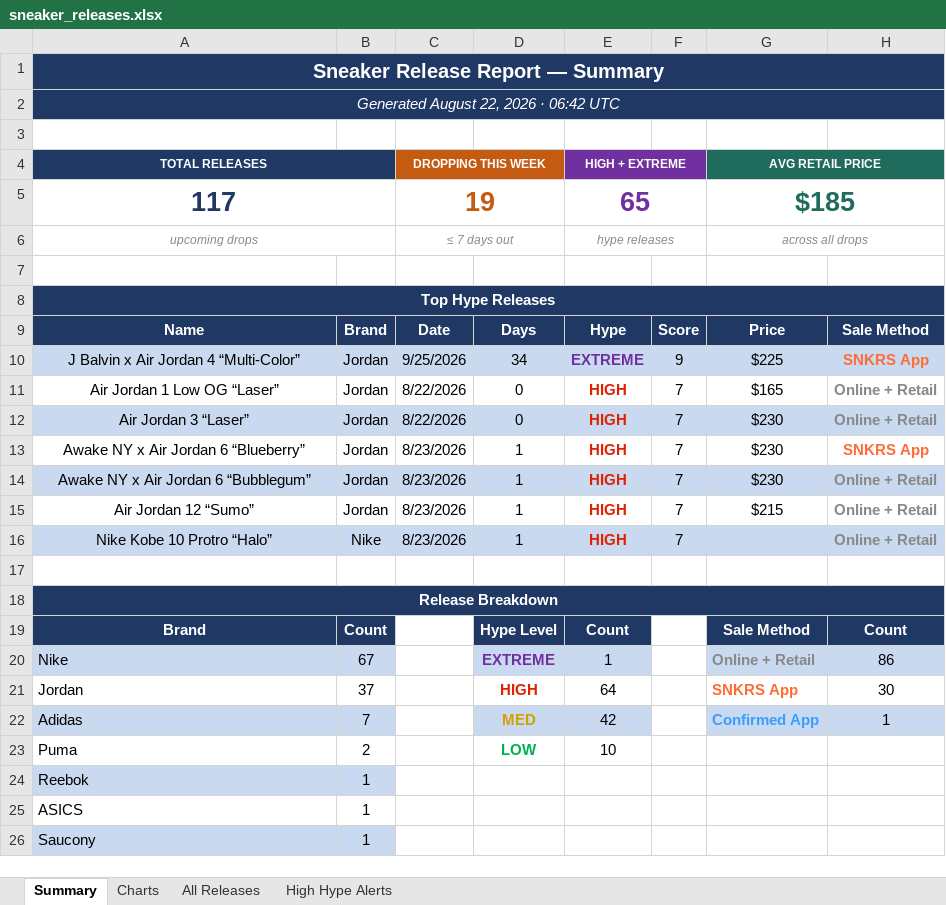
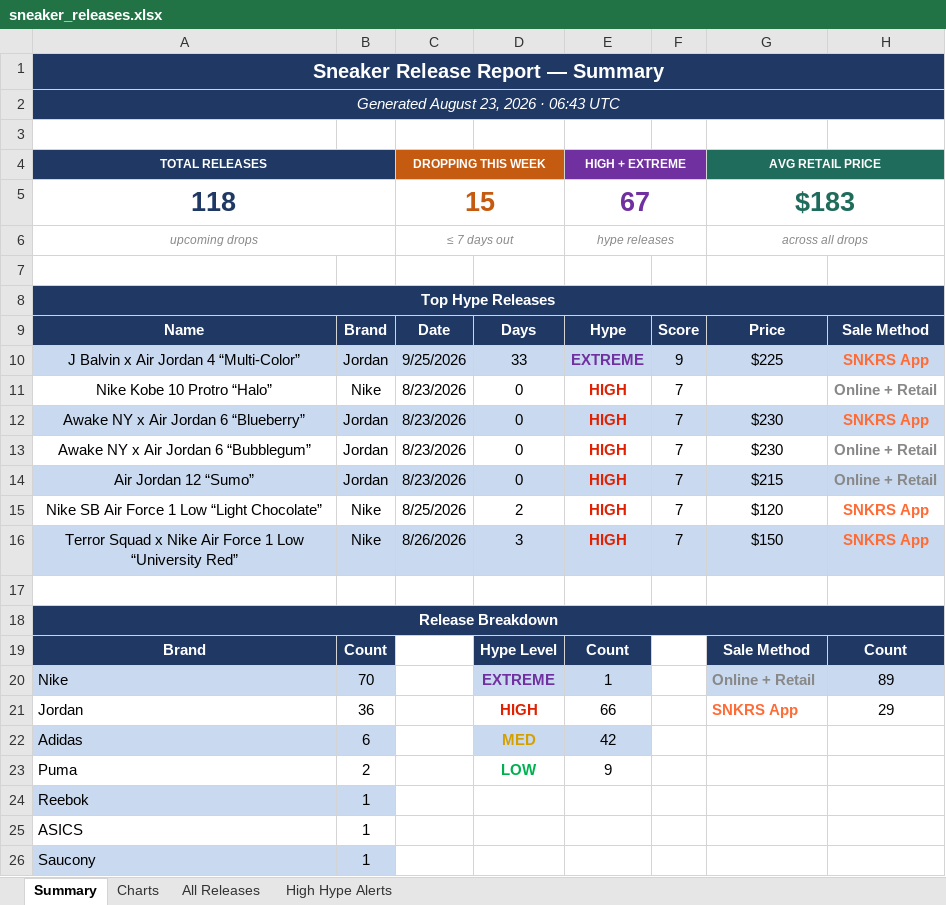
Before and after one commit to lordnader2002-sudo/Shoe-Tracker-v2, an Excel workbook: docs/data/sneaker_releases.xlsx, sheet Summary, drawn as a sheet; only a part is shown; values as stored, in another font and other column widths than the file's, no borders; removed rows and columns are numbered as before the commit, all else as after; the diff covers the shown part only; the diff names each change by its address in the sheet, - before the commit and + after, or states it on an @@ line.

```diff
--- a/docs/data/sneaker_releases.xlsx (sheet Summary)
+++ b/docs/data/sneaker_releases.xlsx (sheet Summary)
-A2 (TOTAL RELEASES): Generated August 22, 2026 · 06:42 UTC
+A2 (TOTAL RELEASES): Generated August 23, 2026 · 06:43 UTC
-row 5: 117 |  | 19 |  | 65 |  | $185
+row 5: 118 |  | 15 |  | 67 |  | $183
-D10: 34
+D10: 33
-A11 (TOTAL RELEASES): Air Jordan 1 Low OG “Laser”
+A11 (TOTAL RELEASES): Nike Kobe 10 Protro “Halo”
-B11: Jordan
+B11: Nike
-C11 (DROPPING THIS WEEK): 8/22/2026
+C11 (DROPPING THIS WEEK): 8/23/2026
-G11 (AVG RETAIL PRICE): $165
+G11 (AVG RETAIL PRICE): (empty)
-row 12: Air Jordan 3 “Laser” | Jordan | 8/22/2026 | 0 | HIGH | 7 | $230 | Online + Retail
-A12:H12 fill: none
+A12:H12 fill: #C9D9EF
-D12:D14: 1
+D12:D14: 0
-A13:H13 fill: #C9D9EF
+A13:H13 fill: none
-A14:H14 fill: none
+A14:H14 fill: #C9D9EF
-row 16: Nike Kobe 10 Protro “Halo” | Nike | 8/23/2026 | 1 | HIGH | 7 |  | Online + Retail
+row 15: Nike SB Air Force 1 Low “Light Chocolate” | Nike | 8/25/2026 | 2 | HIGH | 7 | $120 | SNKRS App
+row 16: Terror Squad x Nike Air Force 1 Low “University Red” | Nike | 8/26/2026 | 3 | HIGH | 7 | $150 | SNKRS App
-B20: 67
+B20: 70
-H20: 86
+H20: 89
-B21: 37
+B21: 36
-E21 (HIGH + EXTREME): 64
+E21 (HIGH + EXTREME): 66
-H21: 30
+H21: 29
-B22: 7
+B22: 6
-G22 (AVG RETAIL PRICE): Confirmed App
+G22 (AVG RETAIL PRICE): (empty)
-G22:H22 fill: #C9D9EF
+G22:H22 fill: none
-H22: 1
+H22: (empty)
-E23 (HIGH + EXTREME): 10
+E23 (HIGH + EXTREME): 9
```
Also changed, not shown: 43 edited cells elsewhere in this sheet, sheet All Releases, sheet High Hype Alerts, sheet Charts, charts or pictures, reports/sneaker_releases.xlsx, 1 other file.
